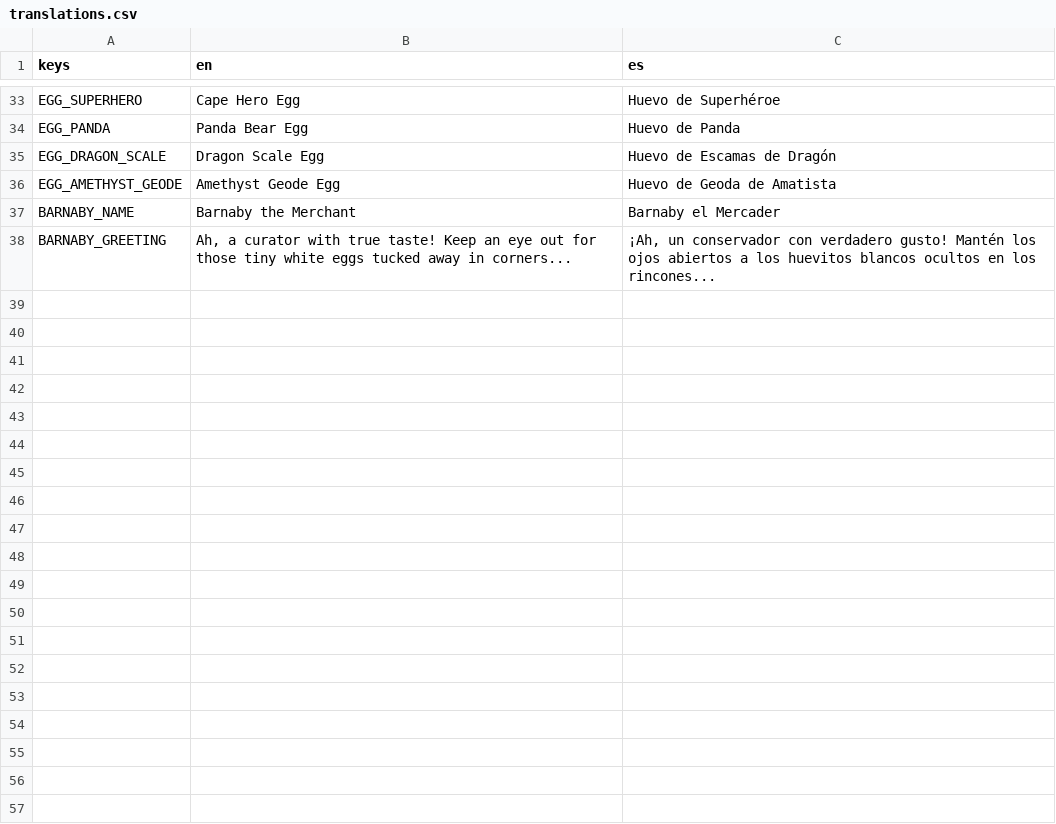
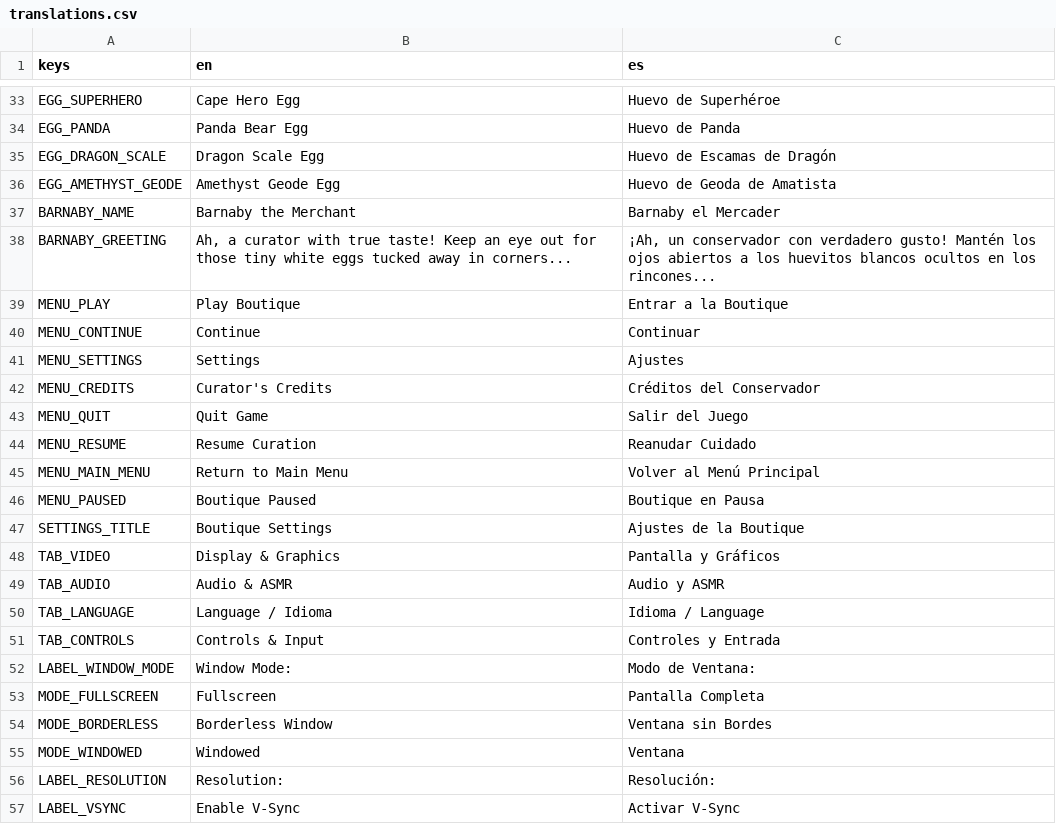
Before and after one commit to JS-Marinn/the-grand-eggsposition, a CSV file: localization/translations.csv, drawn as a sheet; only a part is shown, gaps mark what is left out; the diff covers the shown part only; the diff names each change by its address in the sheet, - before the commit and + after, or states it on an @@ line.

Commit message:
feat(ui): implement Main Menu, Pause Menu, multi-tab Settings, and dynamic i18n localization

```diff
--- a/localization/translations.csv
+++ b/localization/translations.csv
+row 39: MENU_PLAY | Play Boutique | Entrar a la Boutique
+row 40: MENU_CONTINUE | Continue | Continuar
+row 41: MENU_SETTINGS | Settings | Ajustes
+row 42: MENU_CREDITS | Curator's Credits | Créditos del Conservador
+row 43: MENU_QUIT | Quit Game | Salir del Juego
+row 44: MENU_RESUME | Resume Curation | Reanudar Cuidado
+row 45: MENU_MAIN_MENU | Return to Main Menu | Volver al Menú Principal
+row 46: MENU_PAUSED | Boutique Paused | Boutique en Pausa
+row 47: SETTINGS_TITLE | Boutique Settings | Ajustes de la Boutique
+row 48: TAB_VIDEO | Display & Graphics | Pantalla y Gráficos
+row 49: TAB_AUDIO | Audio & ASMR | Audio y ASMR
+row 50: TAB_LANGUAGE | Language / Idioma | Idioma / Language
+row 51: TAB_CONTROLS | Controls & Input | Controles y Entrada
+row 52: LABEL_WINDOW_MODE | Window Mode: | Modo de Ventana:
+row 53: MODE_FULLSCREEN | Fullscreen | Pantalla Completa
+row 54: MODE_BORDERLESS | Borderless Window | Ventana sin Bordes
+row 55: MODE_WINDOWED | Windowed | Ventana
+row 56: LABEL_RESOLUTION | Resolution: | Resolución:
+row 57: LABEL_VSYNC | Enable V-Sync | Activar V-Sync
```
Also changed, not shown: 17 added rows elsewhere in this file, 11 other files.
